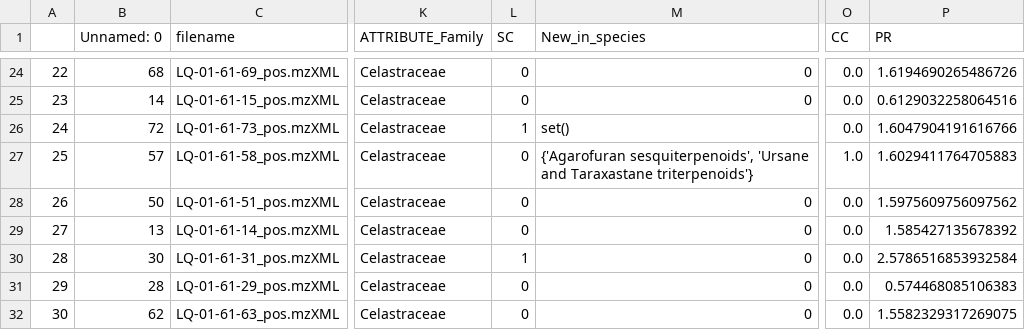
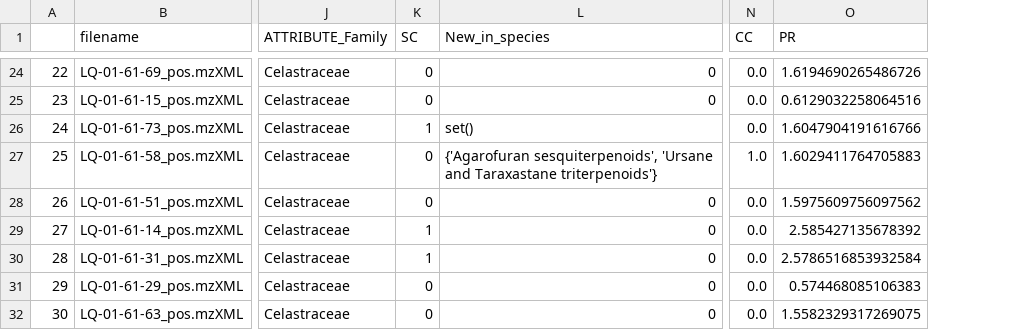
Before and after one commit to luigiquiros/inventa, a TSV file: data_out/Priority_rank_results.tsv, drawn as a sheet; only a part is shown, gaps mark what is left out; removed rows and columns are numbered as before the commit, all else as after; the diff covers the shown part only; the diff names each change by its address in the sheet, - before the commit and + after, or states it on an @@ line.

```diff
--- a/data_out/Priority_rank_results.tsv
+++ b/data_out/Priority_rank_results.tsv
-column B (Unnamed: 0), rows 24-32: 68 | 14 | 72 | 57 | 50 | 13 | 30 | 28 | 62
-K29 (SC): 0
+K29 (SC): 1
-O29 (PR): 1.585427135678392
+O29 (PR): 2.585427135678392
```
Also changed, not shown: 21 edited cells elsewhere in this file, data_out/CC_results.tsv, data_out/SC_results.tsv, 1 other file.
